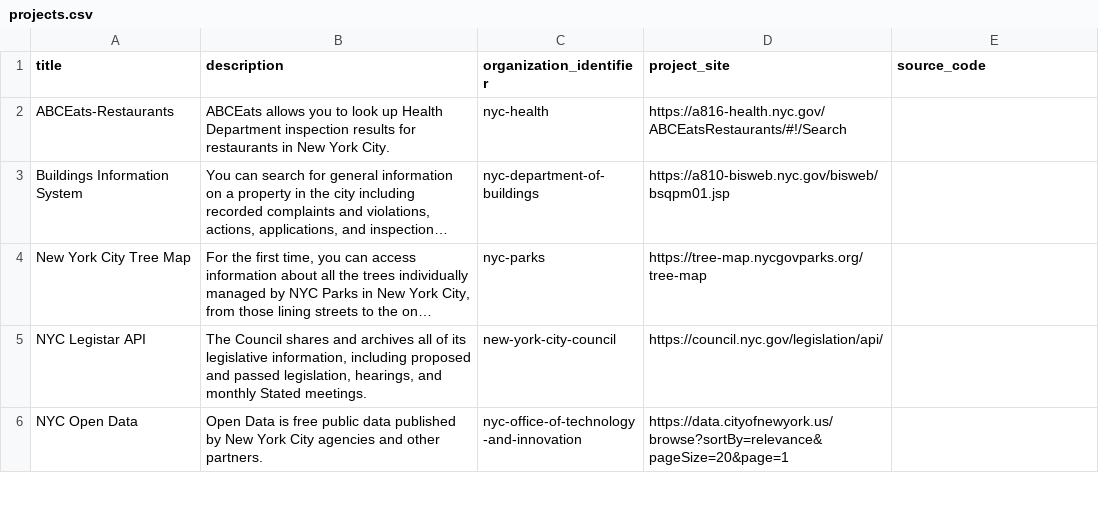
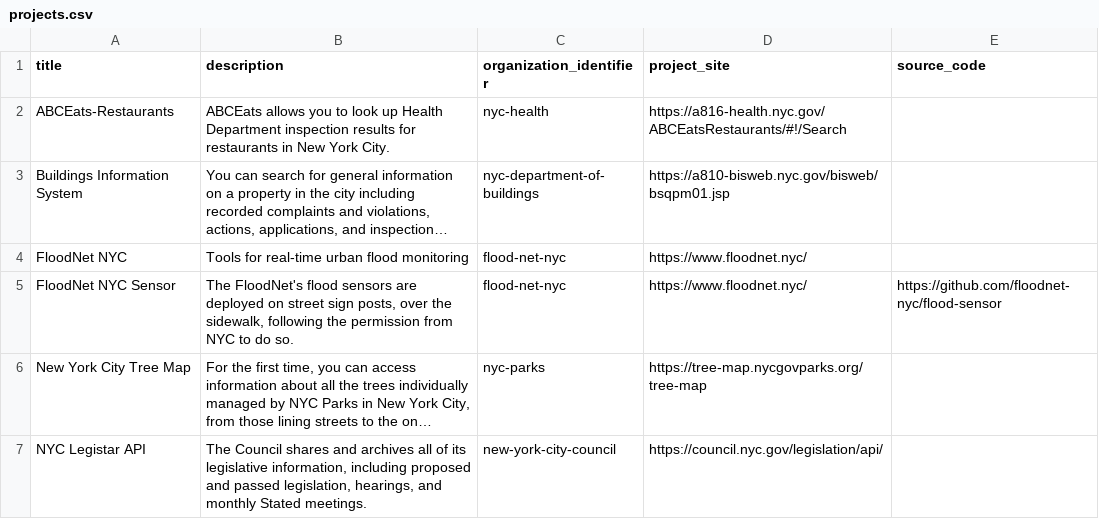
Before and after one commit to dgonzdev/nyc-urban-tech-data, a CSV file: projects.csv, drawn as a sheet; only a part is shown; the shorter side is filled out with more unchanged rows; long unchanged cells end in …; the diff names each change by its address in the sheet, - before the commit and + after, or states it on an @@ line.

Commit message:
add floodnet

```diff
--- a/projects.csv
+++ b/projects.csv
+row 4: FloodNet NYC | Tools for real-time urban flood monitoring | flood-net-nyc | https://www.floodnet.nyc/
+row 5: FloodNet NYC Sensor | The FloodNet's flood sensors are deployed on street sign posts, over the sidewalk, following the permission from NYC to do so. | flood-net-nyc | https://www.floodnet.nyc/ | https://github.com/floodnet-nyc/flood-sensor
```
Also changed, not shown: organizations.csv.
